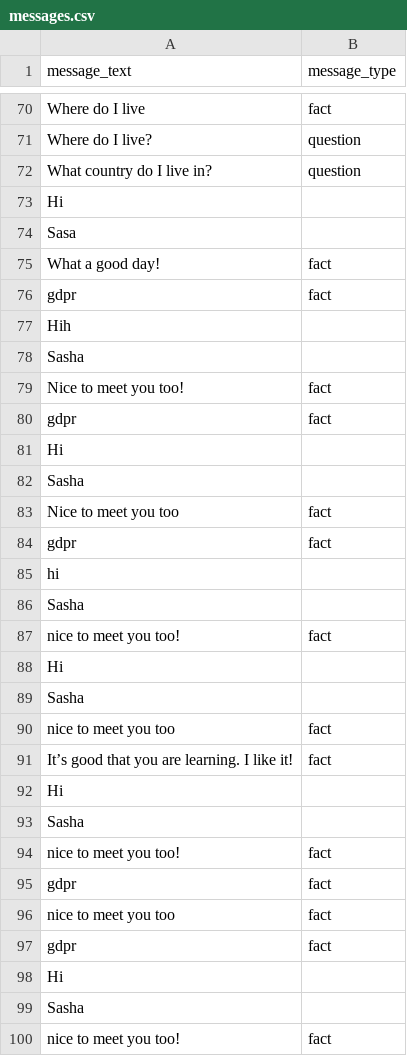
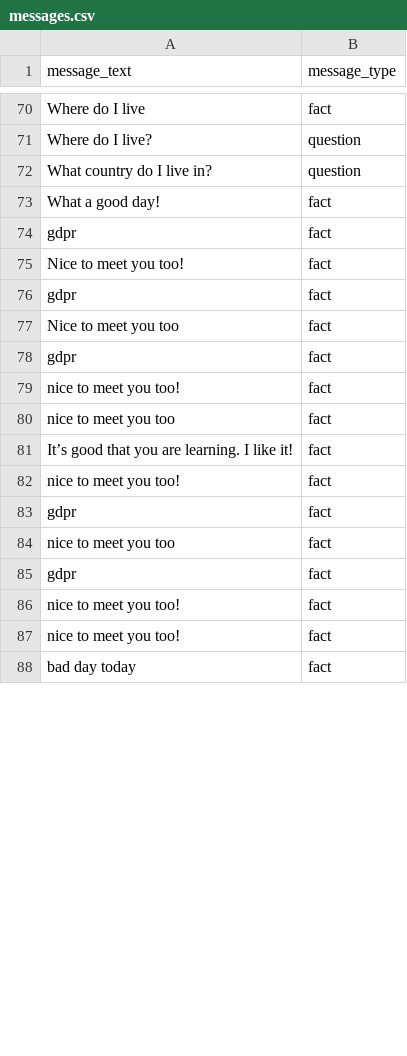
Before and after one commit to olexandryermilov/deeploma, a CSV file: datasets/messages.csv, drawn as a sheet; only a part is shown, gaps mark what is left out; the shorter side is filled out with more unchanged rows; the diff covers the shown part only.

Commit message:
fix dataset

```diff
--- a/datasets/messages.csv
+++ b/datasets/messages.csv
@@ -72,23 +72,11 @@ message_text,message_type
 "What country do I live in?",question
-"Hi",
-"Sasa",
 "What a good day!",fact
 "gdpr",fact
-"Hih",
-"Sasha",
 "Nice to meet you too!",fact
 "gdpr",fact
-"Hi",
-"Sasha",
 "Nice to meet you too",fact
 "gdpr",fact
-"hi",
-"Sasha",
 "nice to meet you too!",fact
-"Hi",
-"Sasha",
 "nice to meet you too",fact
 "It’s good that you are learning. I like it!",fact
-"Hi",
-"Sasha",
 "nice to meet you too!",fact
@@ -97,4 +85,2 @@ message_text,message_type
 "gdpr",fact
-"Hi",
-"Sasha",
 "nice to meet you too!",fact
```
Also changed, not shown: 3 added rows and 2 removed rows elsewhere in this file, 1 other file.
